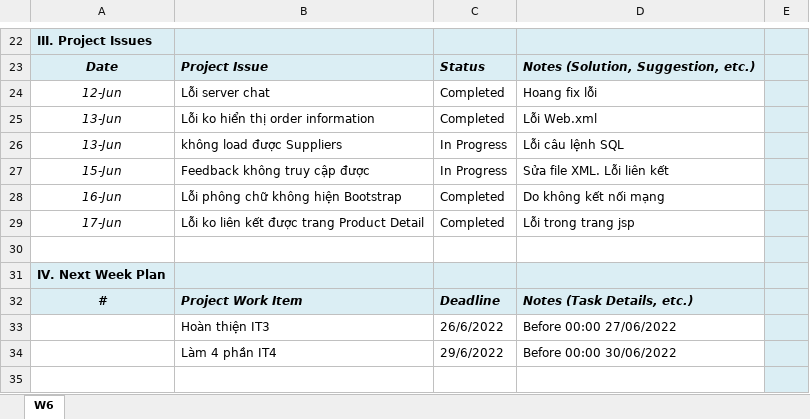
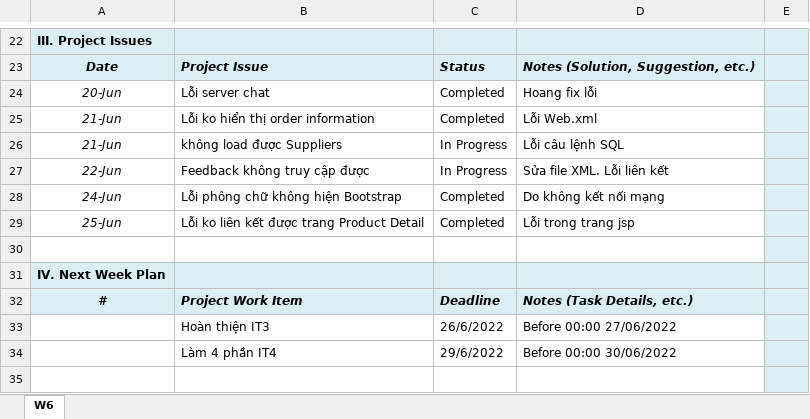
Before and after one commit to Happy-2001/SWP391, an Excel workbook: Documents/SE1606_SWP391_Online Shop_Weekly Report_W7.xlsx, sheet W6, drawn as a sheet; only a part is shown, gaps mark what is left out; values as stored, in another font and other column widths than the file's, no borders; charts and pictures not drawn; the diff names each change by its address in the sheet, - before the commit and + after, or states it on an @@ line.

Commit message:
Update SE1606_SWP391_Online Shop_Weekly Report_W7.xlsx

```diff
--- a/Documents/SE1606_SWP391_Online Shop_Weekly Report_W7.xlsx (sheet W6)
+++ b/Documents/SE1606_SWP391_Online Shop_Weekly Report_W7.xlsx (sheet W6)
-A24: 12-Jun
+A24: 20-Jun
-A25:A26: 13-Jun
+A25:A26: 21-Jun
-A27: 15-Jun
+A27: 22-Jun
-A28: 16-Jun
+A28: 24-Jun
-A29: 17-Jun
+A29: 25-Jun
```
